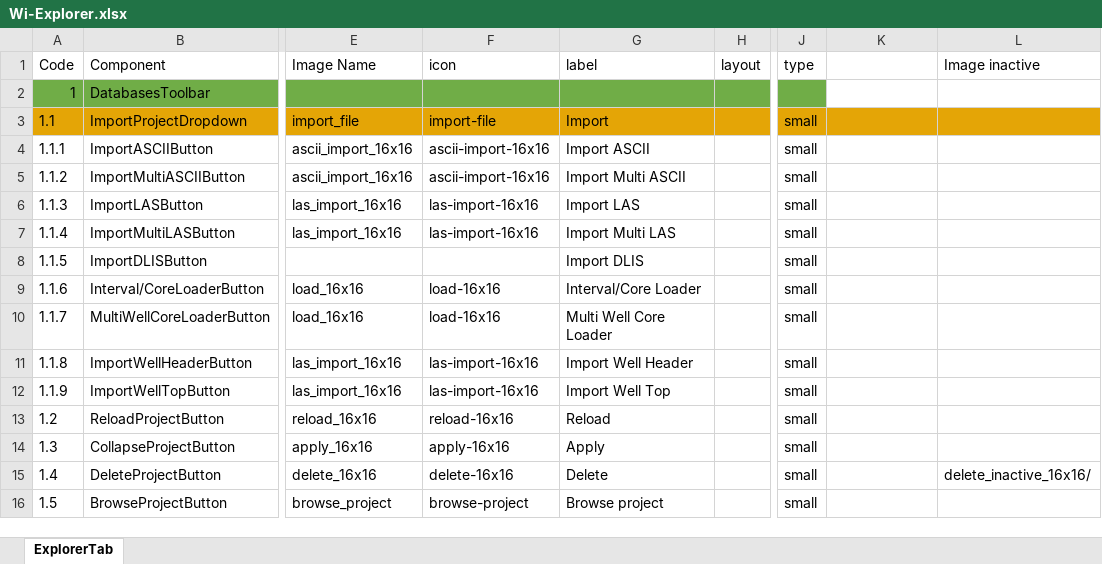
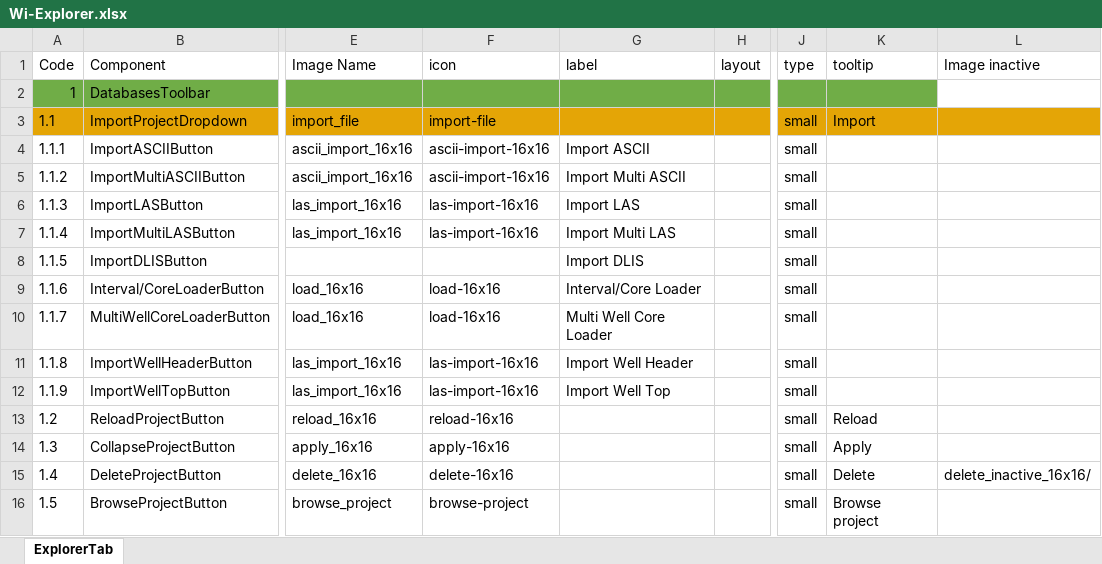
Before and after one commit to nhannt97hy/wi-angular, an Excel workbook: Wi-Explorer.xlsx, sheet ExplorerTab, drawn as a sheet; only a part is shown, gaps mark what is left out; values as stored, in another font and other column widths than the file's, no borders; the diff names each change by its address in the sheet, - before the commit and + after, or states it on an @@ line.

Commit message:
update wi-explorer

```diff
--- a/Wi-Explorer.xlsx (sheet ExplorerTab)
+++ b/Wi-Explorer.xlsx (sheet ExplorerTab)
-K1: (empty)
+K1: tooltip
-K2 fill: none
+K2 fill: #70AD47
-G3 (label): Import
+G3 (label): (empty)
-K3 (tooltip): (empty)
+K3 (tooltip): Import
-G13 (label): Reload
+G13 (label): (empty)
-K13 (tooltip): (empty)
+K13 (tooltip): Reload
-G14 (label): Apply
+G14 (label): (empty)
-K14 (tooltip): (empty)
+K14 (tooltip): Apply
-G15 (label): Delete
+G15 (label): (empty)
-K15 (tooltip): (empty)
+K15 (tooltip): Delete
-G16 (label): Browse project
+G16 (label): (empty)
-K16 (tooltip): (empty)
+K16 (tooltip): Browse project
```
